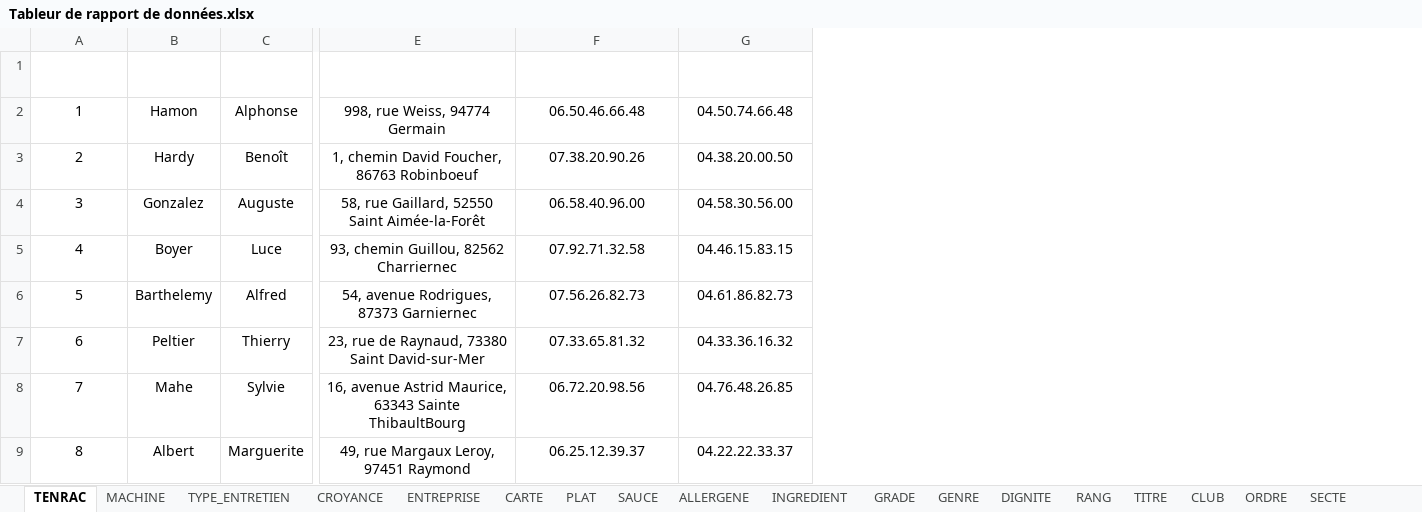
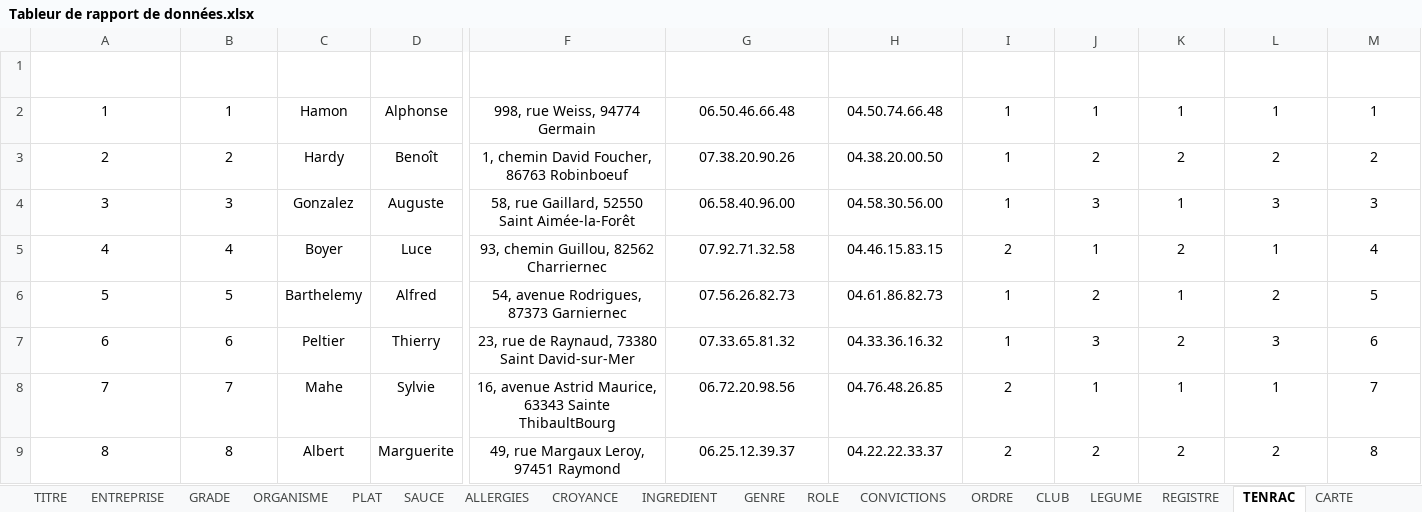
Before and after one commit to CoIib/SAE-1.04-BDD, an Excel workbook: Tableur de rapport de données.xlsx, sheet TENRAC, drawn as a sheet; only a part is shown, gaps mark what is left out; values as stored, in another font and other column widths than the file's, no borders; charts and pictures and table styles not drawn; the diff names each change by its address in the sheet, - before the commit and + after, or states it on an @@ line.

```diff
--- a/Tableur de rapport de données.xlsx (sheet TENRAC)
+++ b/Tableur de rapport de données.xlsx (sheet TENRAC)
-sheet tab: SECTE
+sheet tab: LEGUME
-sheet tab: ALLERGENE
+sheet tab: ORGANISME
+sheet tab: ALLERGIES
+sheet tab: ROLE
+sheet tab: CONVICTIONS
@@ sheet tab order changed: TITRE | ENTREPRISE | GRADE | ORGANISME | PLAT | SAUCE | ALLERGIES | CROYANCE | INGREDIENT | GENRE | ROLE | CONVICTIONS | ORDRE | CLUB | LEGUME | REGISTRE | TENRAC | CARTE @@
+column A (#(#ID_ORGANISME)), rows 2-9: 1 | 2 | 3 | 4 | 5 | 6 | 7 | 8
+column I (#ID_GENRE), rows 2-9: 1 | 1 | 1 | 2 | 1 | 1 | 2 | 2
+column J (#ID_TITRE), rows 2-9: 1 | 2 | 3 | 1 | 2 | 3 | 1 | 2
+column K (#ID_RANG), rows 2-9: 1 | 2 | 1 | 2 | 1 | 2 | 1 | 2
+column L (#ID_DIGNITE), rows 2-9: 1 | 2 | 3 | 1 | 2 | 3 | 1 | 2
+column M (#ID_GRADE), rows 2-9: 1 | 2 | 3 | 4 | 5 | 6 | 7 | 8
```
Also changed, not shown: sheet CARTE, sheet CLUB, sheet ORDRE, sheet LEGUME, sheet CERTIFICATION_ENTRETIEN, sheet TYPE_ENTRETIEN, 7 more sheets, other sheet tabs, charts or pictures.
